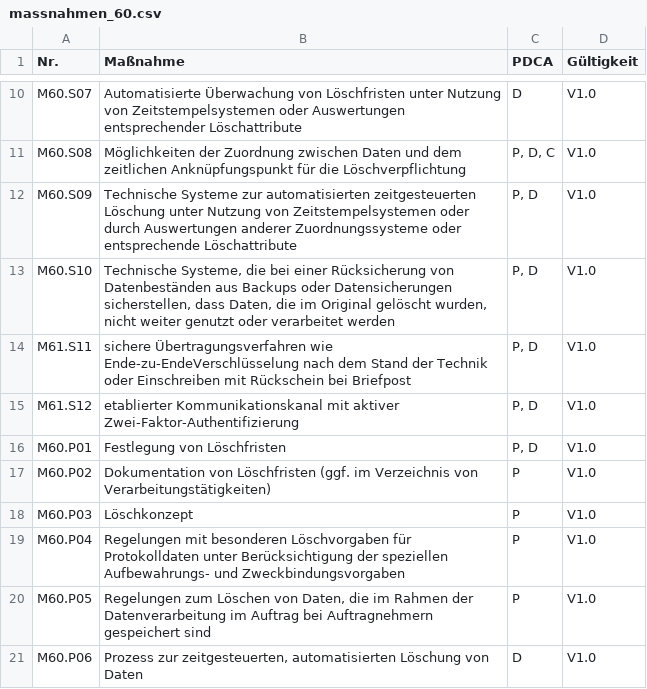
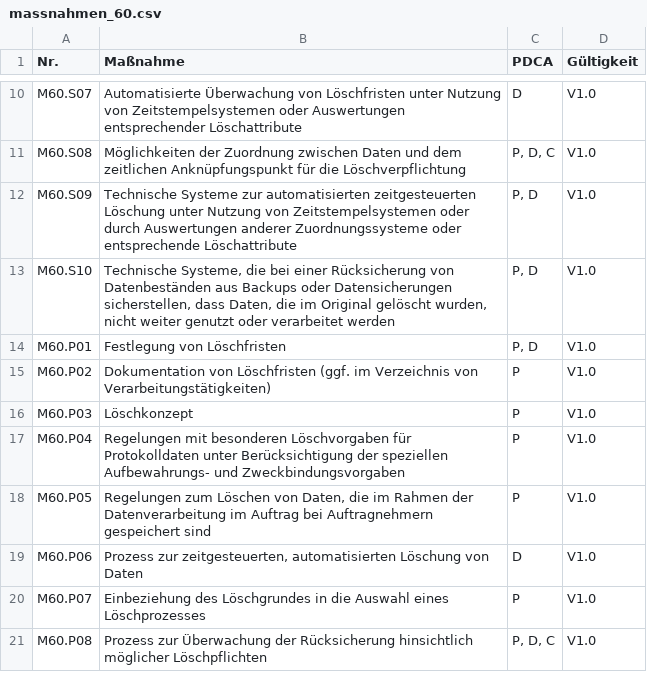
Before and after one commit to datenschutzmodell/bausteine, a CSV file: baustein_60/massnahmen_60.csv, drawn as a sheet; only a part is shown, gaps mark what is left out; the shorter side is filled out with more unchanged rows.

Commit message:
cp/error removed

```diff
--- a/baustein_60/massnahmen_60.csv
+++ b/baustein_60/massnahmen_60.csv
@@ -13,4 +13,2 @@ M60.S09,Technische Systeme zur automatisierten zeitgesteuerten Löschung unter N
 M60.S10,"Technische Systeme, die bei einer Rücksicherung von Datenbeständen aus Backups oder Datensicherungen sicherstellen, dass Daten, die im Original gelöscht wurden, nicht weiter genutzt oder verarbeitet werden","P, D",V1.0
-M61.S11,"sichere Übertragungsverfahren wie Ende-zu-EndeVerschlüsselung nach dem Stand der Technik oder Einschreiben mit Rückschein bei Briefpost","P, D",V1.0
-M61.S12,"etablierter Kommunikationskanal mit aktiver Zwei-Faktor-Authentifizierung","P, D",V1.0
 M60.P01,Festlegung von Löschfristen,"P, D",V1.0
```
